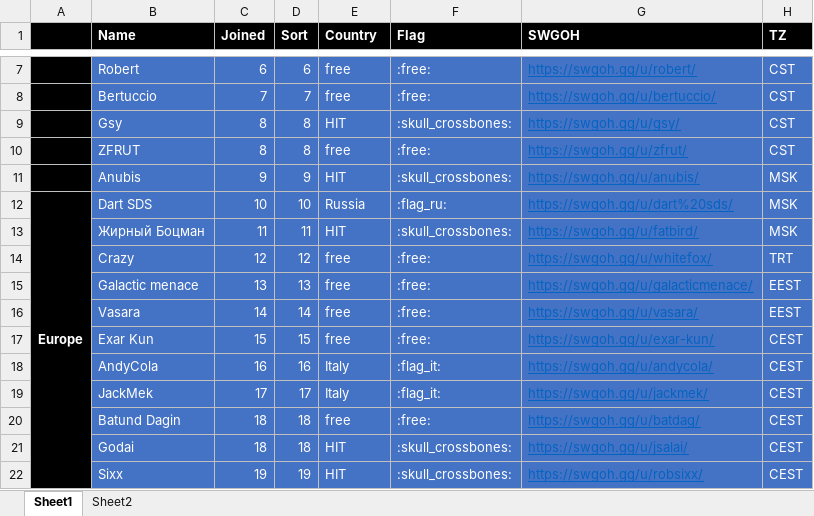
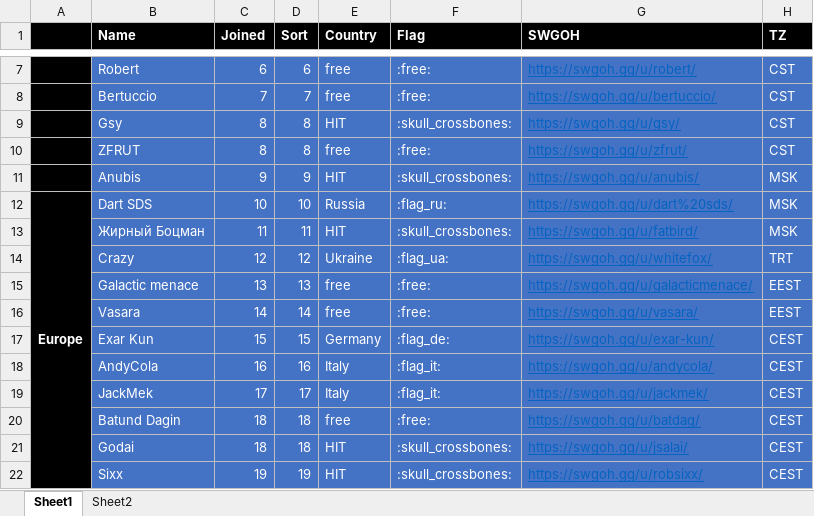
Before and after one commit to JackMek/arena-payout, an Excel workbook: SWGoH_Shard.xlsx, sheet Sheet1, drawn as a sheet; only a part is shown, gaps mark what is left out; values as stored, in another font and other column widths than the file's, no borders; conditional formats not drawn; the diff names each change by its address in the sheet, - before the commit and + after, or states it on an @@ line.

Commit message:
Add files via upload

```diff
--- a/SWGoH_Shard.xlsx (sheet Sheet1)
+++ b/SWGoH_Shard.xlsx (sheet Sheet1)
-E14 (Country): free
+E14 (Country): Ukraine
-F14 (Flag): :free:
+F14 (Flag): :flag_ua:
-E17 (Country): free
+E17 (Country): Germany
-F17 (Flag): :free:
+F17 (Flag): :flag_de:
```
